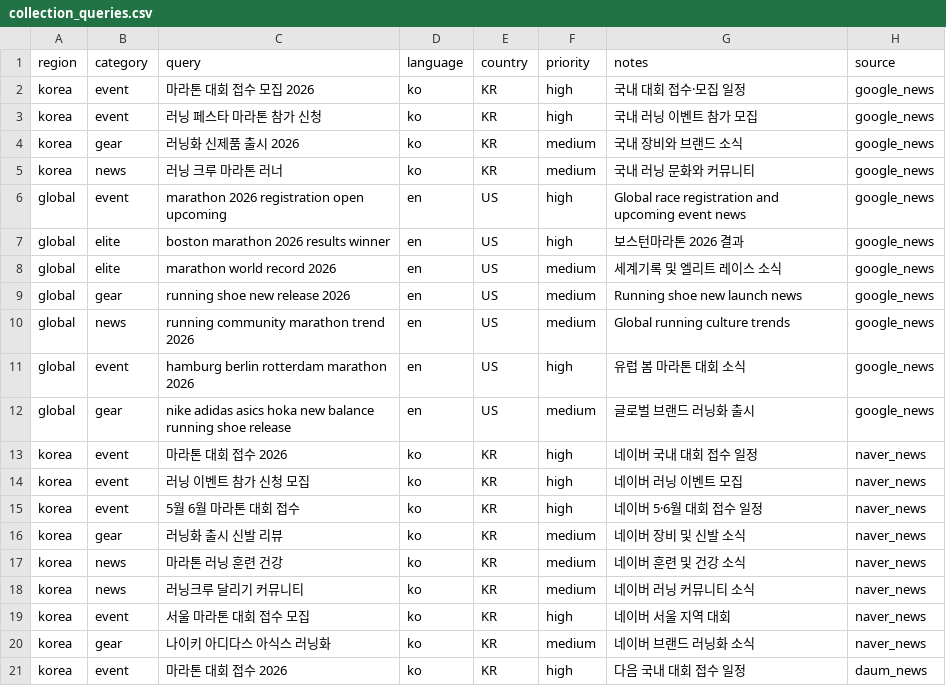
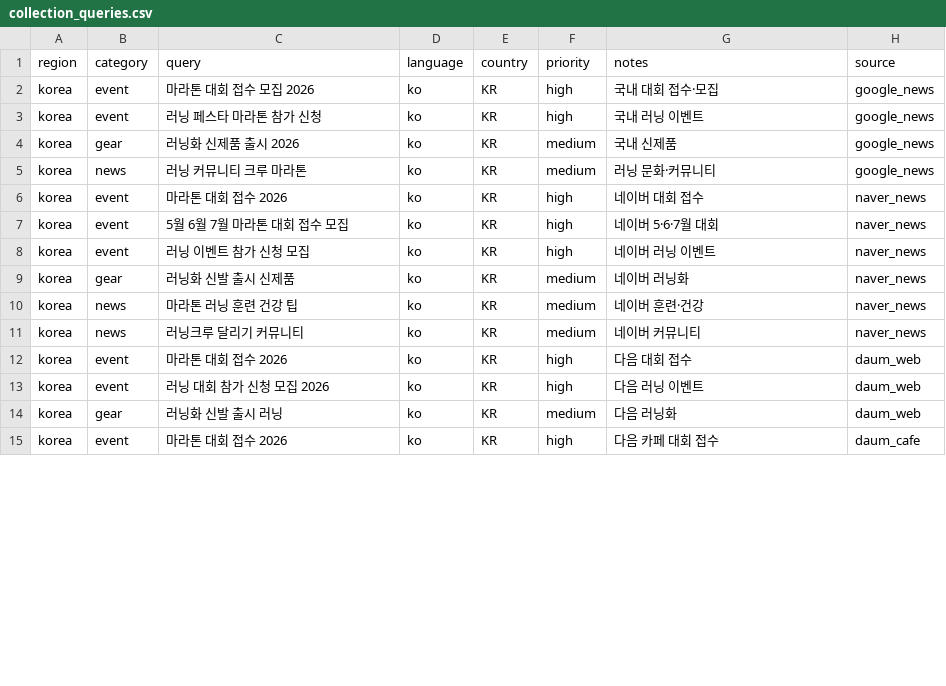
Before and after one commit to twotwozero/runeorrri, a CSV file: data/collection_queries.csv, drawn as a sheet; only a part is shown; the diff covers the shown part only.

```diff
--- a/data/collection_queries.csv
+++ b/data/collection_queries.csv
@@ -1,21 +1,15 @@
 region,category,query,language,country,priority,notes,source
-korea,event,마라톤 대회 접수 모집 2026,ko,KR,high,국내 대회 접수·모집 일정,google_news
-korea,event,러닝 페스타 마라톤 참가 신청,ko,KR,high,국내 러닝 이벤트 참가 모집,google_news
-korea,gear,러닝화 신제품 출시 2026,ko,KR,medium,국내 장비와 브랜드 소식,google_news
-korea,news,러닝 크루 마라톤 러너,ko,KR,medium,국내 러닝 문화와 커뮤니티,google_news
-global,event,marathon 2026 registration open upcoming,en,US,high,Global race registration and upcoming event news,google_news
-global,elite,boston marathon 2026 results winner,en,US,high,보스턴마라톤 2026 결과,google_news
-global,elite,marathon world record 2026,en,US,medium,세계기록 및 엘리트 레이스 소식,google_news
-global,gear,running shoe new release 2026,en,US,medium,Running shoe new launch news,google_news
-global,news,running community marathon trend 2026,en,US,medium,Global running culture trends,google_news
-global,event,hamburg berlin rotterdam marathon 2026,en,US,high,유럽 봄 마라톤 대회 소식,google_news
-global,gear,nike adidas asics hoka new balance running shoe release,en,US,medium,글로벌 브랜드 러닝화 출시,google_news
-korea,event,마라톤 대회 접수 2026,ko,KR,high,네이버 국내 대회 접수 일정,naver_news
-korea,event,러닝 이벤트 참가 신청 모집,ko,KR,high,네이버 러닝 이벤트 모집,naver_news
-korea,event,5월 6월 마라톤 대회 접수,ko,KR,high,네이버 5·6월 대회 접수 일정,naver_news
-korea,gear,러닝화 출시 신발 리뷰,ko,KR,medium,네이버 장비 및 신발 소식,naver_news
-korea,news,마라톤 러닝 훈련 건강,ko,KR,medium,네이버 훈련 및 건강 소식,naver_news
-korea,news,러닝크루 달리기 커뮤니티,ko,KR,medium,네이버 러닝 커뮤니티 소식,naver_news
-korea,event,서울 마라톤 대회 접수 모집,ko,KR,high,네이버 서울 지역 대회,naver_news
-korea,gear,나이키 아디다스 아식스 러닝화,ko,KR,medium,네이버 브랜드 러닝화 소식,naver_news
-korea,event,마라톤 대회 접수 2026,ko,KR,high,다음 국내 대회 접수 일정,daum_news
+korea,event,마라톤 대회 접수 모집 2026,ko,KR,high,국내 대회 접수·모집,google_news
+korea,event,러닝 페스타 마라톤 참가 신청,ko,KR,high,국내 러닝 이벤트,google_news
+korea,gear,러닝화 신제품 출시 2026,ko,KR,medium,국내 신제품,google_news
+korea,news,러닝 커뮤니티 크루 마라톤,ko,KR,medium,러닝 문화·커뮤니티,google_news
+korea,event,마라톤 대회 접수 2026,ko,KR,high,네이버 대회 접수,naver_news
+korea,event,5월 6월 7월 마라톤 대회 접수 모집,ko,KR,high,네이버 5·6·7월 대회,naver_news
+korea,event,러닝 이벤트 참가 신청 모집,ko,KR,high,네이버 러닝 이벤트,naver_news
+korea,gear,러닝화 신발 출시 신제품,ko,KR,medium,네이버 러닝화,naver_news
+korea,news,마라톤 러닝 훈련 건강 팁,ko,KR,medium,네이버 훈련·건강,naver_news
+korea,news,러닝크루 달리기 커뮤니티,ko,KR,medium,네이버 커뮤니티,naver_news
+korea,event,마라톤 대회 접수 2026,ko,KR,high,다음 대회 접수,daum_web
+korea,event,러닝 대회 참가 신청 모집 2026,ko,KR,high,다음 러닝 이벤트,daum_web
+korea,gear,러닝화 신발 출시 러닝,ko,KR,medium,다음 러닝화,daum_web
+korea,event,마라톤 대회 접수 2026,ko,KR,high,다음 카페 대회 접수,daum_cafe
```
Also changed, not shown: 6 added rows, 2 removed rows and 10 edited cells elsewhere in this file, 1 other file.
